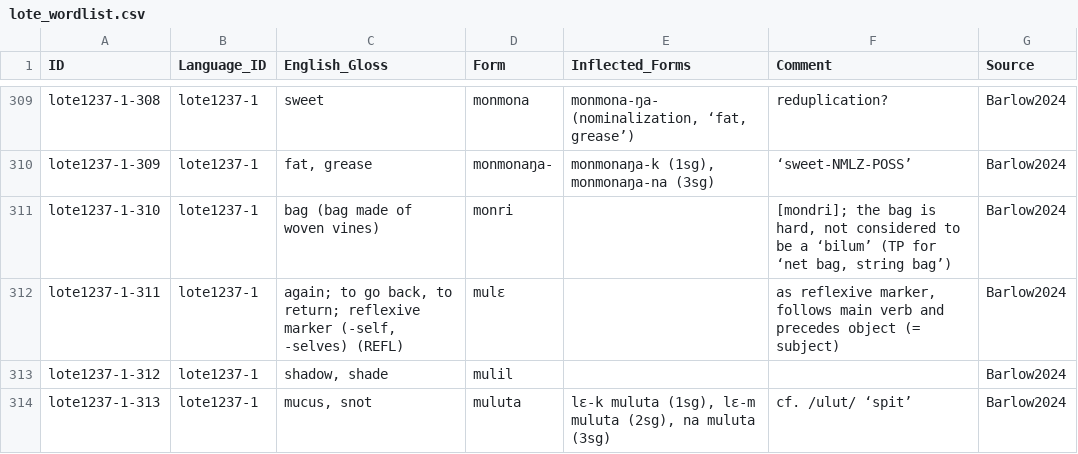
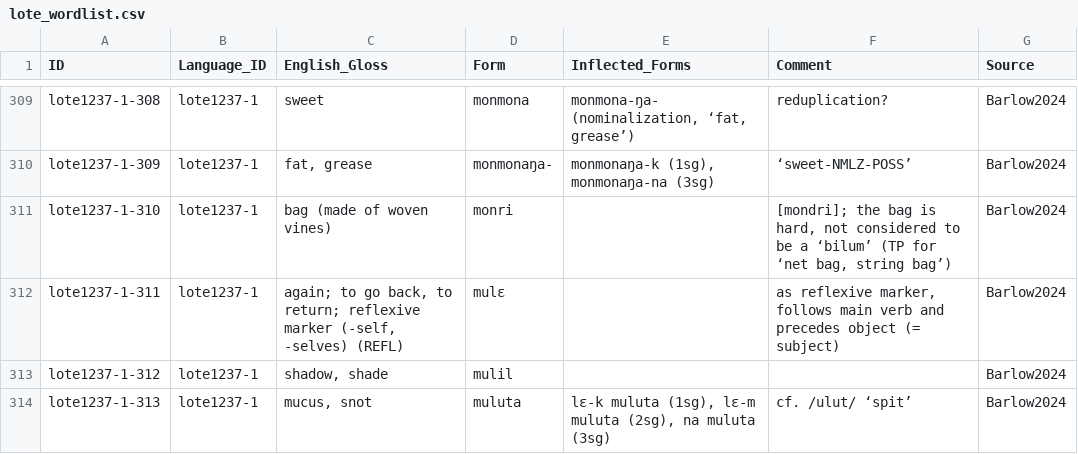
Before and after one commit to lexibank/barlowlote, a CSV file: raw/lote_wordlist.csv, drawn as a sheet; only a part is shown, gaps mark what is left out.

Commit message:
Fixed 'bag'

```diff
--- a/raw/lote_wordlist.csv
+++ b/raw/lote_wordlist.csv
@@ -310,3 +310,3 @@ lote1237-1-308,lote1237-1,sweet,monmona,"monmona-ŋa- (nominalization, ‘fat, g
 lote1237-1-309,lote1237-1,"fat, grease",monmonaŋa-,"monmonaŋa-k (1sg), monmonaŋa-na (3sg)",‘sweet-NMLZ-POSS’,Barlow2024
-lote1237-1-310,lote1237-1,"bag (bag made of woven vines)",monri,,"[mondri]; the bag is hard, not considered to be a ‘bilum’ (TP for ‘net bag, string bag’)",Barlow2024
+lote1237-1-310,lote1237-1,"bag (made of woven vines)",monri,,"[mondri]; the bag is hard, not considered to be a ‘bilum’ (TP for ‘net bag, string bag’)",Barlow2024
 lote1237-1-311,lote1237-1,"again; to go back, to return; reflexive marker (-self, -selves) (REFL)",mulɛ,,"as reflexive marker, follows main verb and precedes object (= subject)",Barlow2024
```
